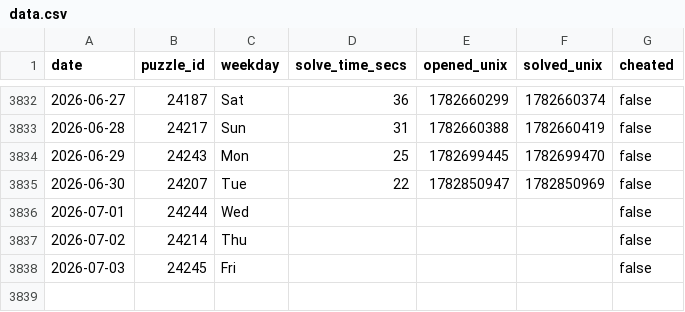
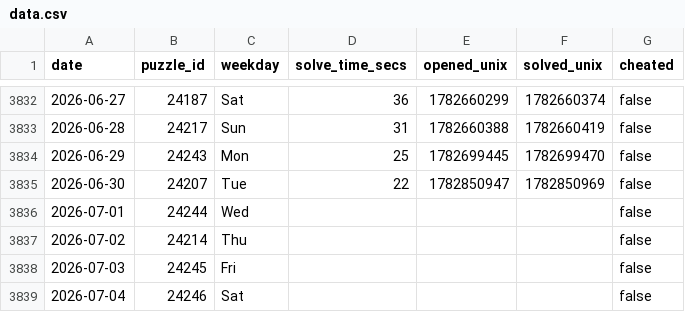
Before and after one commit to samleitermann/NYTMiniScraper, a CSV file: data.csv, drawn as a sheet; only a part is shown, gaps mark what is left out.

```diff
--- a/data.csv
+++ b/data.csv
@@ -3838 +3838,2 @@ date,puzzle_id,weekday,solve_time_secs,opened_unix,solved_unix,cheated
 2026-07-03,24245,Fri,,,,false
+2026-07-04,24246,Sat,,,,false
```
Also changed, not shown: 2 other files.
